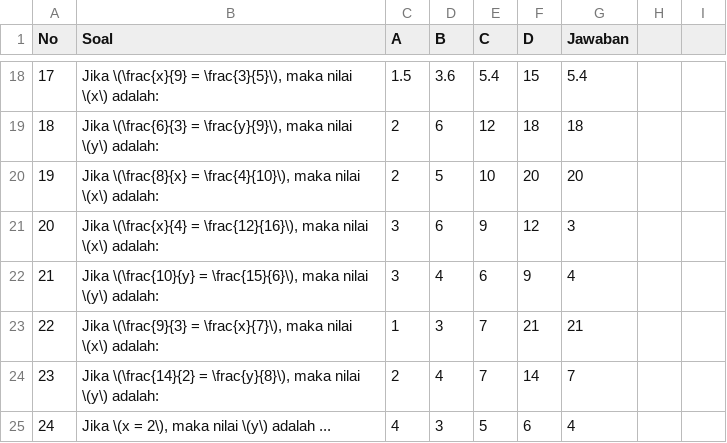
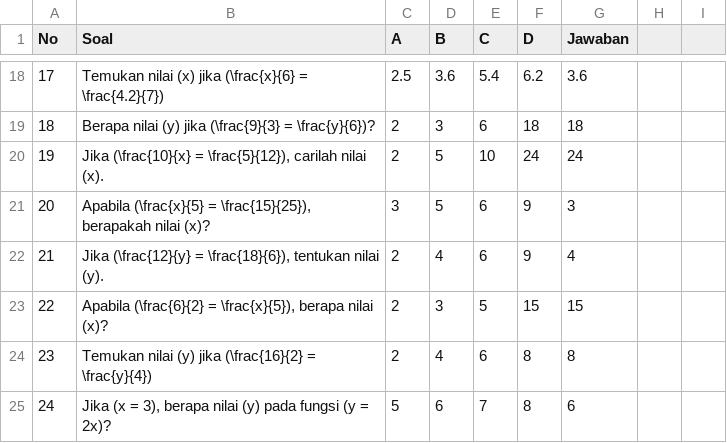
Before and after one commit to oonbeh/bantingkolak, a CSV file: mtkvii.csv, drawn as a sheet; only a part is shown, gaps mark what is left out; the diff covers the shown part only.

```diff
--- a/mtkvii.csv
+++ b/mtkvii.csv
@@ -18,8 +18,8 @@ No,Soal,A,B,C,D,Jawaban
-17,"Jika \(\frac{x}{9} = \frac{3}{5}\), maka nilai \(x\) adalah:",1.5,3.6,5.4,15,5.4
-18,"Jika \(\frac{6}{3} = \frac{y}{9}\), maka nilai \(y\) adalah:",2,6,12,18,18
-19,"Jika \(\frac{8}{x} = \frac{4}{10}\), maka nilai \(x\) adalah:",2,5,10,20,20
-20,"Jika \(\frac{x}{4} = \frac{12}{16}\), maka nilai \(x\) adalah:",3,6,9,12,3
-21,"Jika \(\frac{10}{y} = \frac{15}{6}\), maka nilai \(y\) adalah:",3,4,6,9,4
-22,"Jika \(\frac{9}{3} = \frac{x}{7}\), maka nilai \(x\) adalah:",1,3,7,21,21
-23,"Jika \(\frac{14}{2} = \frac{y}{8}\), maka nilai \(y\) adalah:",2,4,7,14,7
-24,"Jika \(x = 2\), maka nilai \(y\) adalah ...",4,3,5,6,4
+17,"Temukan nilai (x) jika (\frac{x}{6} = \frac{4.2}{7})",2.5,3.6,5.4,6.2,3.6
+18,"Berapa nilai (y) jika (\frac{9}{3} = \frac{y}{6})?",2,3,6,18,18
+19,"Jika (\frac{10}{x} = \frac{5}{12}), carilah nilai (x).",2,5,10,24,24
+20,"Apabila (\frac{x}{5} = \frac{15}{25}), berapakah nilai (x)?",3,5,6,9,3
+21,"Jika (\frac{12}{y} = \frac{18}{6}), tentukan nilai (y).",2,4,6,9,4
+22,"Apabila (\frac{6}{2} = \frac{x}{5}), berapa nilai (x)?",2,3,5,15,15
+23,"Temukan nilai (y) jika (\frac{16}{2} = \frac{y}{4})",2,4,6,8,8
+24,"Jika (x = 3), berapa nilai (y) pada fungsi (y = 2x)?",5,6,7,8,6
```
Also changed, not shown: 99 edited cells elsewhere in this file.
